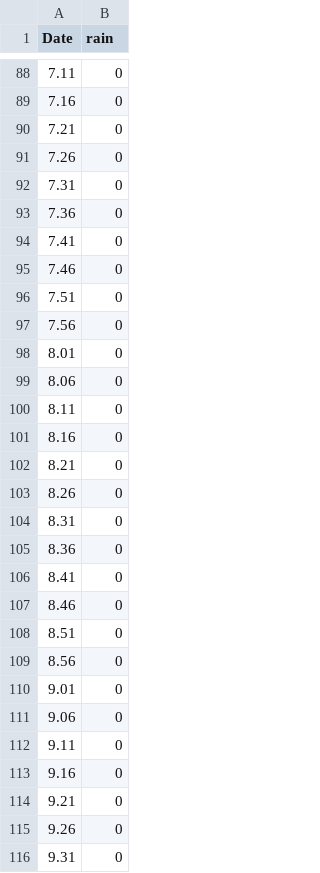
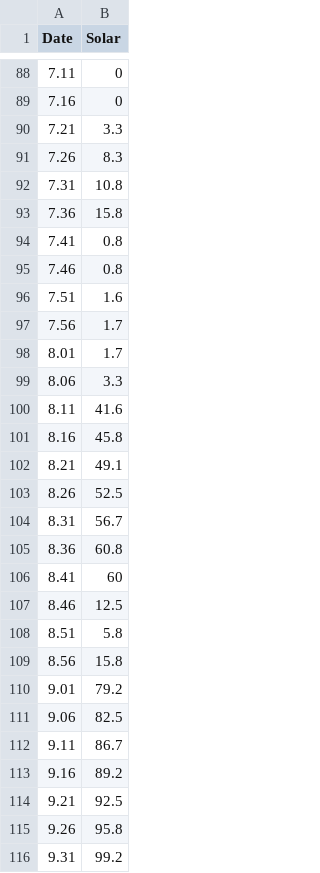
Before and after one commit to SV3N77/InteractiveMedia, a CSV file: Interactive_Media/data/2b.csv, drawn as a sheet; only a part is shown, gaps mark what is left out; the diff covers the shown part only.

```diff
--- a/Interactive_Media/data/2b.csv
+++ b/Interactive_Media/data/2b.csv
@@ -1 +1 @@
-Date,rain
+Date ,Solar
@@ -89,28 +89,28 @@ Date,rain
 7.16,0
-7.21,0
-7.26,0
-7.31,0
-7.36,0
-7.41,0
-7.46,0
-7.51,0
-7.56,0
-8.01,0
-8.06,0
-8.11,0
-8.16,0
-8.21,0
-8.26,0
-8.31,0
-8.36,0
-8.41,0
-8.46,0
-8.51,0
-8.56,0
-9.01,0
-9.06,0
-9.11,0
-9.16,0
-9.21,0
-9.26,0
-9.31,0
+7.21,3.3
+7.26,8.3
+7.31,10.8
+7.36,15.8
+7.41,0.8
+7.46,0.8
+7.51,1.6
+7.56,1.7
+8.01,1.7
+8.06,3.3
+8.11,41.6
+8.16,45.8
+8.21,49.1
+8.26,52.5
+8.31,56.7
+8.36,60.8
+8.41,60
+8.46,12.5
+8.51,5.8
+8.56,15.8
+9.01,79.2
+9.06,82.5
+9.11,86.7
+9.16,89.2
+9.21,92.5
+9.26,95.8
+9.31,99.2
```
Also changed, not shown: 2 added rows and 87 edited cells elsewhere in this file, Interactive_Media/data/19b.csv, Interactive_Media/data/20b.csv, 29 other files.
